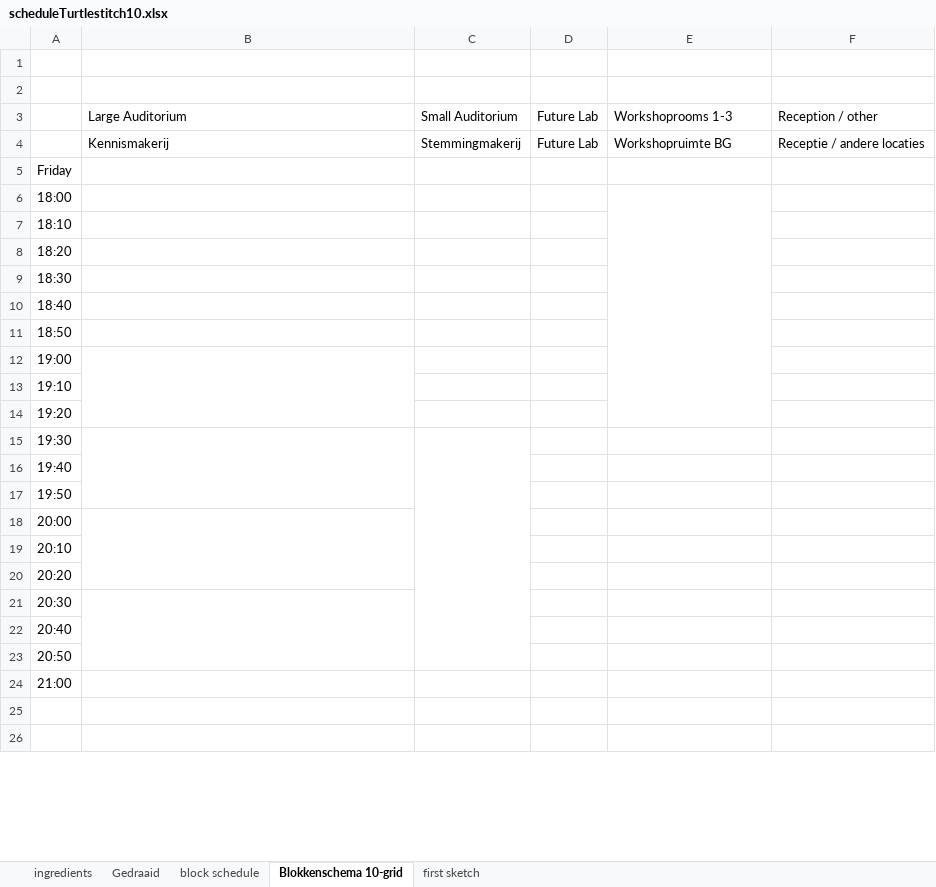
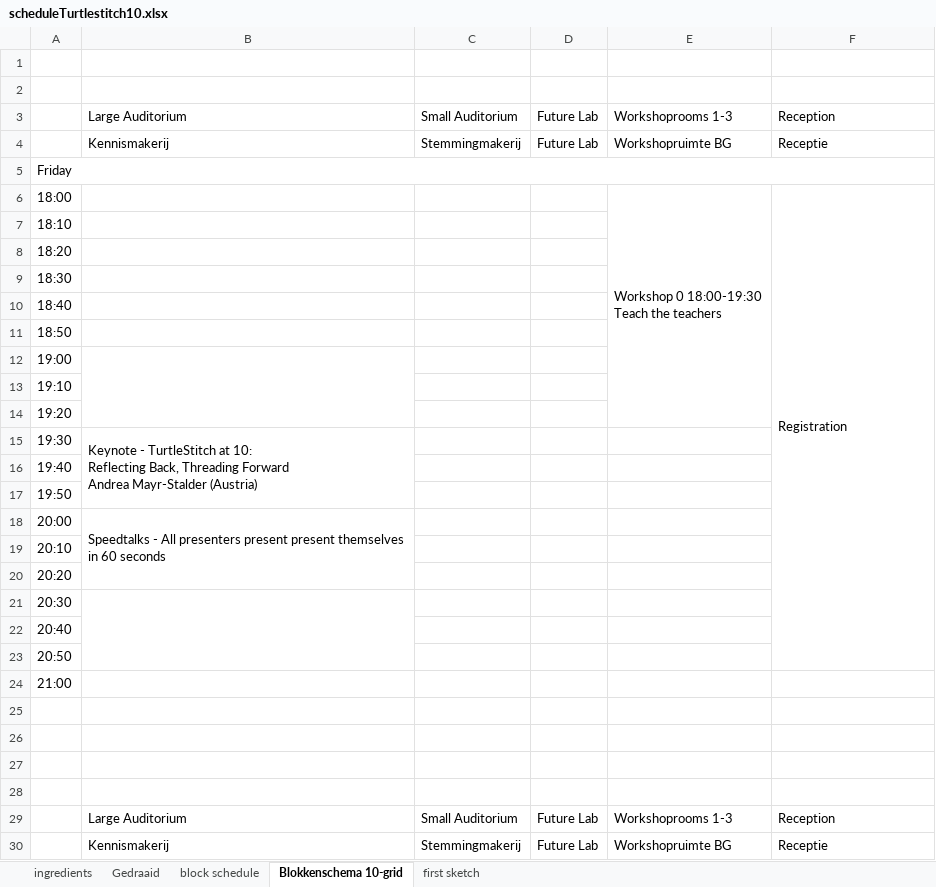
Before and after one commit to xota/turtlestitch10, an Excel workbook: docs/scheduleTurtlestitch10.xlsx, sheet Blokkenschema 10-grid, drawn as a sheet; only a part is shown; values as stored, in another font and other column widths than the file's, no cell formats; removed rows and columns are numbered as before the commit, all else as after; ↵ is a line break in a cell; the diff covers the shown part only; the diff names each change by its address in the sheet, - before the commit and + after, or states it on an @@ line.

```diff
--- a/docs/scheduleTurtlestitch10.xlsx (sheet Blokkenschema 10-grid)
+++ b/docs/scheduleTurtlestitch10.xlsx (sheet Blokkenschema 10-grid)
-F3: Reception / other
+F3: Reception
-F4: Receptie / andere locaties
+F4: Receptie
+A5:F5 merged
-E6: (empty)
+E6: Workshop 0 18:00-19:30 ↵ Teach the teachers
-F6: (empty)
+F6: Registration
+F6:F23 merged
-B15: (empty)
+B15: Keynote - TurtleStitch at 10: ↵ Reflecting Back, Threading Forward ↵ Andrea Mayr-Stalder (Austria)
-C15:C23 merged
-B18: (empty)
+B18: Speedtalks - All presenters present present themselves in 60 seconds
+row 27: (empty)
+row 28: (empty)
+row 29:  | Large Auditorium | Small Auditorium | Future Lab | Workshoprooms 1-3 | Reception
+row 30:  | Kennismakerij | Stemmingmakerij | Future Lab | Workshopruimte BG | Receptie
```
Also changed, not shown: 5 added rows, 1 removed row, 28 edited cells and merged cells elsewhere in this sheet, cell formats, 6 other files.
